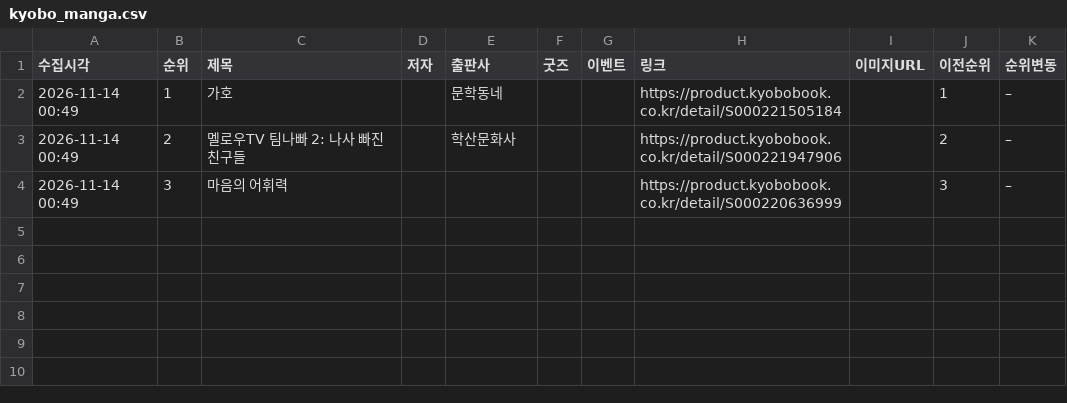
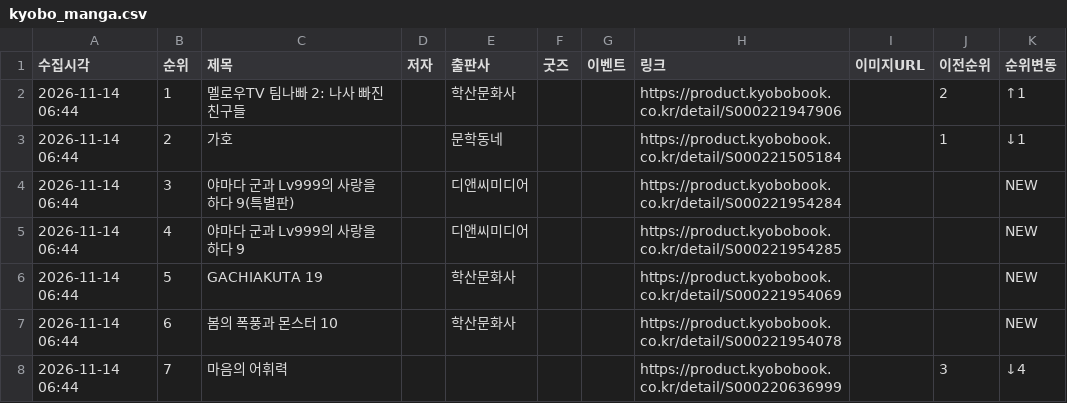
Before and after one commit to down-cyber/manga-bestseller, a CSV file: kyobo_manga.csv, drawn as a sheet.

```diff
--- a/kyobo_manga.csv
+++ b/kyobo_manga.csv
@@ -1,4 +1,8 @@
 수집시각,순위,제목,저자,출판사,굿즈,이벤트,링크,이미지URL,이전순위,순위변동
-2026-11-14 00:49,1,가호,,문학동네,,,https://product.kyobobook.co.kr/detail/S000221505184,,1,–
-2026-11-14 00:49,2,멜로우TV 팀나빠 2: 나사 빠진 친구들,,학산문화사,,,https://product.kyobobook.co.kr/detail/S000221947906,,2,–
-2026-11-14 00:49,3,마음의 어휘력,,,,,https://product.kyobobook.co.kr/detail/S000220636999,,3,–
+2026-11-14 06:44,1,멜로우TV 팀나빠 2: 나사 빠진 친구들,,학산문화사,,,https://product.kyobobook.co.kr/detail/S000221947906,,2,↑1
+2026-11-14 06:44,2,가호,,문학동네,,,https://product.kyobobook.co.kr/detail/S000221505184,,1,↓1
+2026-11-14 06:44,3,야마다 군과 Lv999의 사랑을 하다 9(특별판),,디앤씨미디어,,,https://product.kyobobook.co.kr/detail/S000221954284,,,NEW
+2026-11-14 06:44,4,야마다 군과 Lv999의 사랑을 하다 9,,디앤씨미디어,,,https://product.kyobobook.co.kr/detail/S000221954285,,,NEW
+2026-11-14 06:44,5,GACHIAKUTA 19,,학산문화사,,,https://product.kyobobook.co.kr/detail/S000221954069,,,NEW
+2026-11-14 06:44,6,봄의 폭풍과 몬스터 10,,학산문화사,,,https://product.kyobobook.co.kr/detail/S000221954078,,,NEW
+2026-11-14 06:44,7,마음의 어휘력,,,,,https://product.kyobobook.co.kr/detail/S000220636999,,3,↓4
```
Also changed, not shown: aladin_manga.csv, yes24_manga.csv, 1 other file.
